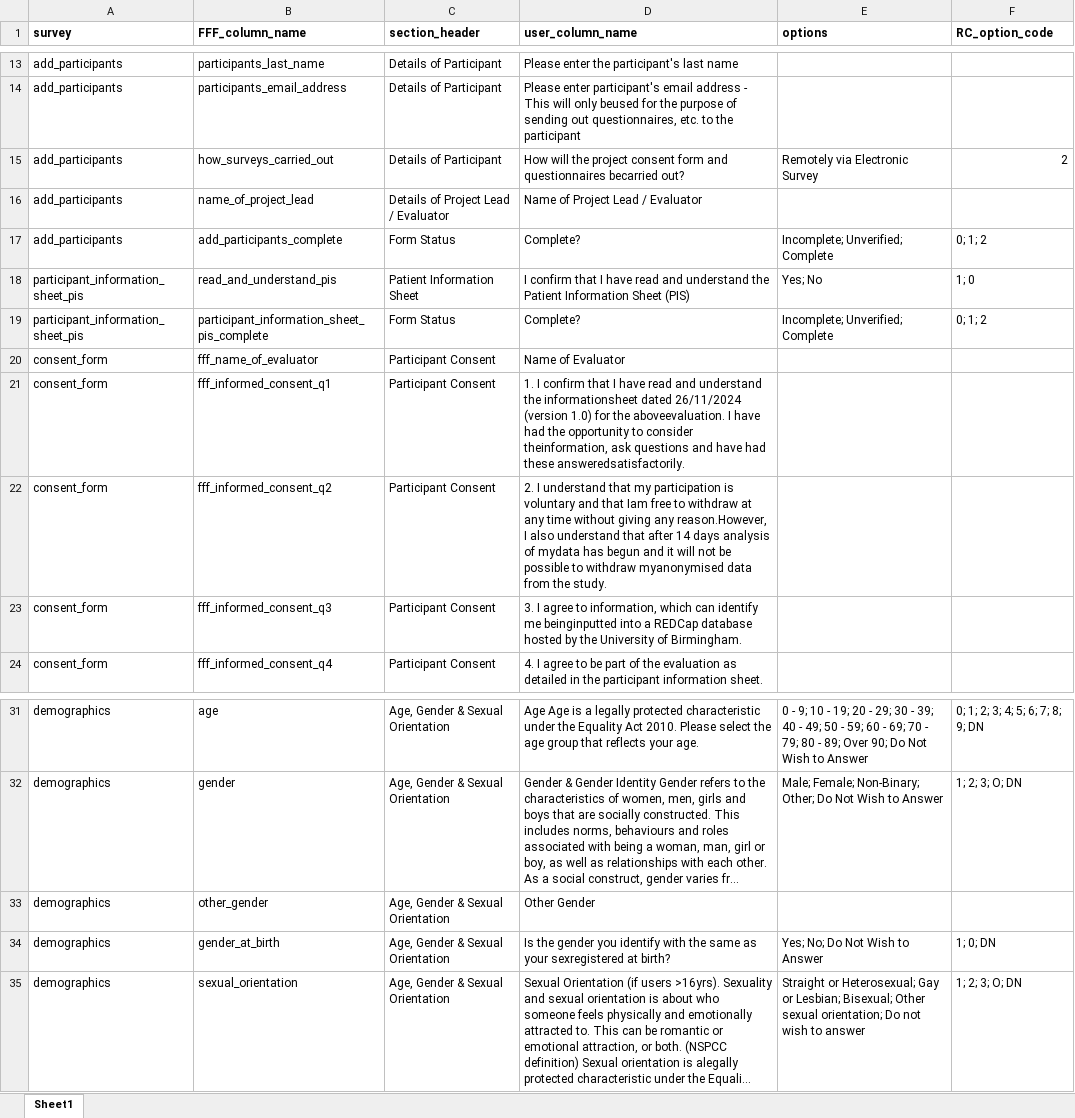
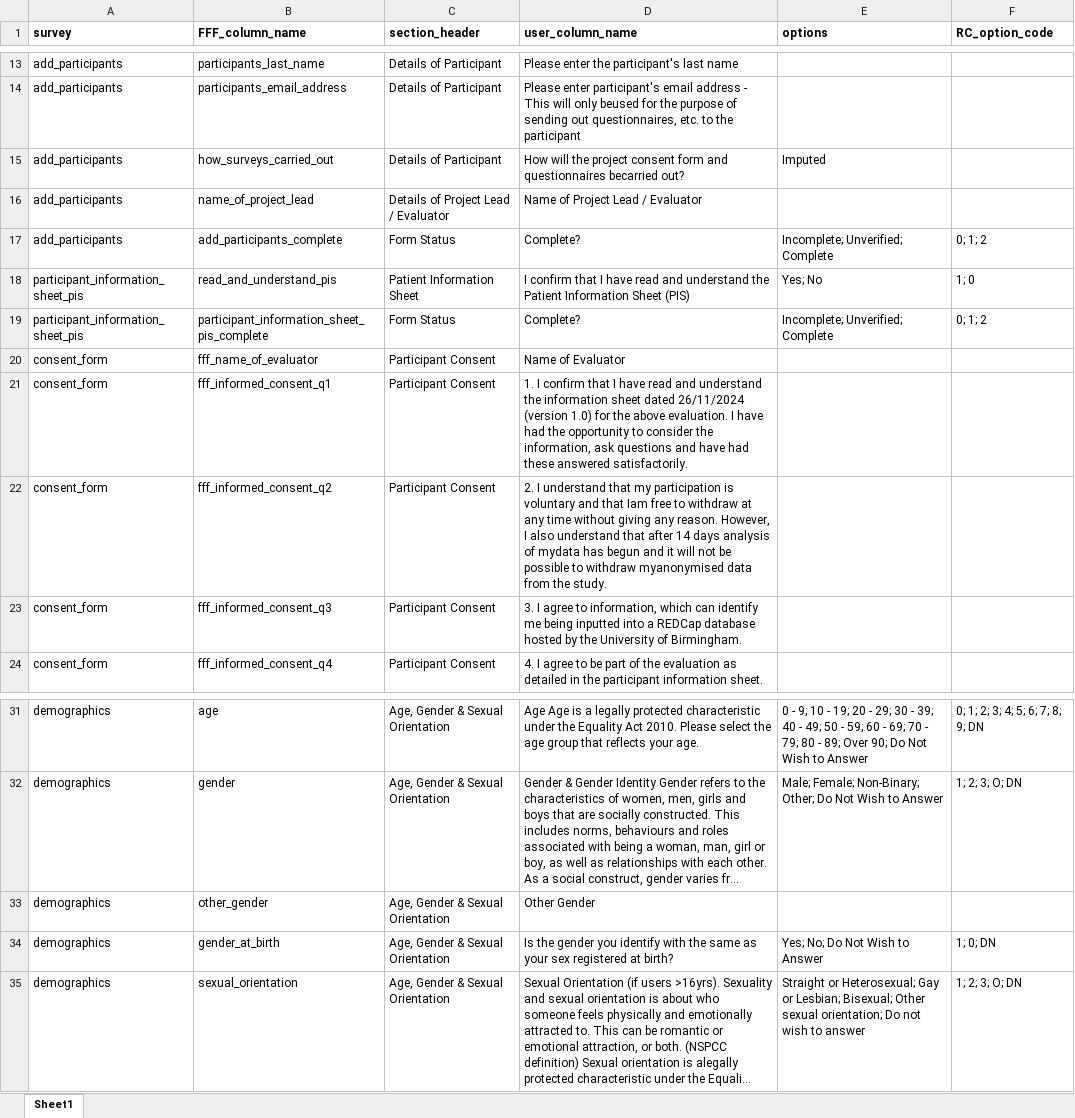
Before and after one commit to BCC-PHM/FFF-RedCap-data-processing, an Excel workbook: data/fff-question-lookup.xlsx, sheet Sheet1, drawn as a sheet; only a part is shown, gaps mark what is left out; long unchanged cells end in …; values as stored, in another font and other column widths than the file's, no borders; the diff names each change by its address in the sheet, - before the commit and + after, or states it on an @@ line.

Commit message:
Added imputation tables and functions

```diff
--- a/data/fff-question-lookup.xlsx (sheet Sheet1)
+++ b/data/fff-question-lookup.xlsx (sheet Sheet1)
-E15 (options): Remotely via Electronic Survey
+E15 (options): Imputed
-F15 (RC_option_code): 2
+F15 (RC_option_code): (empty)
-D21 (user_column_name): …understand the informationsheet dated 26/11/2024 (version 1.0) for the aboveevaluation. I have had the opportunity to consider theinformation, ask questions and have had these answeredsatisfactorily.
+D21 (user_column_name): …understand the information sheet dated 26/11/2024 (version 1.0) for the above evaluation. I have had the opportunity to consider the information, ask questions and have had these answered satisfactorily.
-D22 (user_column_name): …giving any reason.However, I also…
+D22 (user_column_name): …giving any reason. However, I also…
-D23 (user_column_name): …identify me beinginputted into a…
+D23 (user_column_name): …identify me being inputted into a…
-D34 (user_column_name): …as your sexregistered at birth?
+D34 (user_column_name): …as your sex registered at birth?
```
Also changed, not shown: 3 other files.
